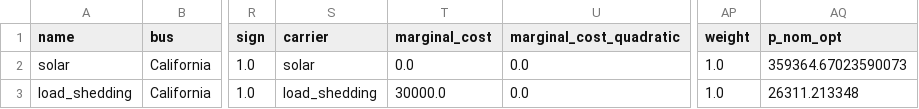
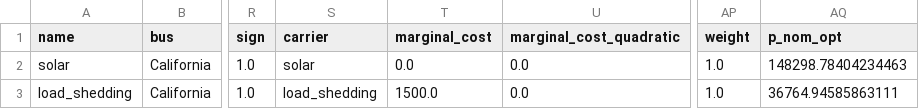
Before and after one commit to saskiafadhilah/capacity-expansion-configuration, a CSV file: results/generators_solar_bess.csv, drawn as a sheet; only a part is shown, gaps mark what is left out; the diff names each change by its address in the sheet, - before the commit and + after, or states it on an @@ line.

Commit message:
Update VOLL to CAISO-based value and refresh results

```diff
--- a/results/generators_solar_bess.csv
+++ b/results/generators_solar_bess.csv
-AQ2 (p_nom_opt): 359364.67023590073
+AQ2 (p_nom_opt): 148298.78404234463
-T3 (marginal_cost): 30000.0
+T3 (marginal_cost): 1500.0
-AQ3 (p_nom_opt): 26311.213348
+AQ3 (p_nom_opt): 36764.94585863111
```
Also changed, not shown: results/generators_solar_gas.csv, results/generators_solar_gas_co2cap.csv, 30 other files.
